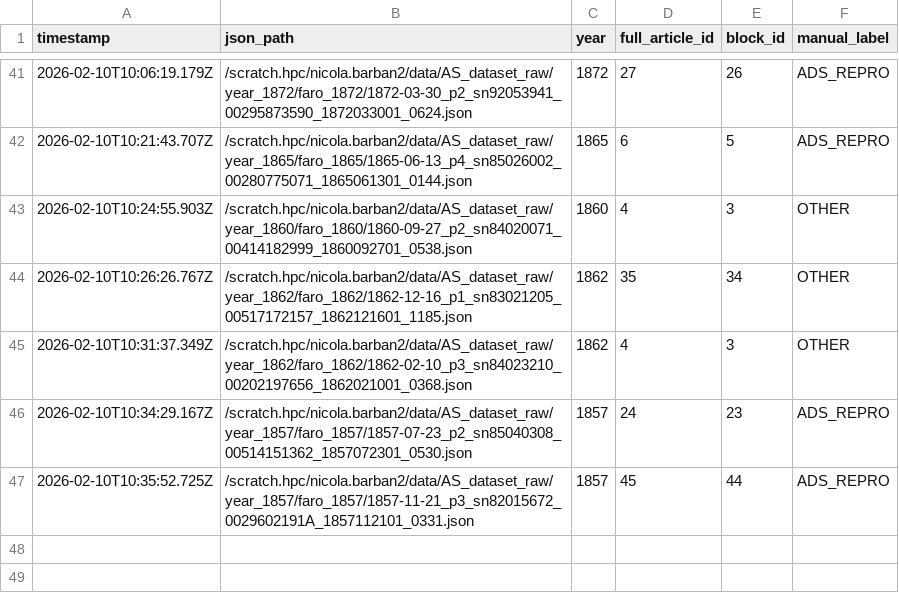
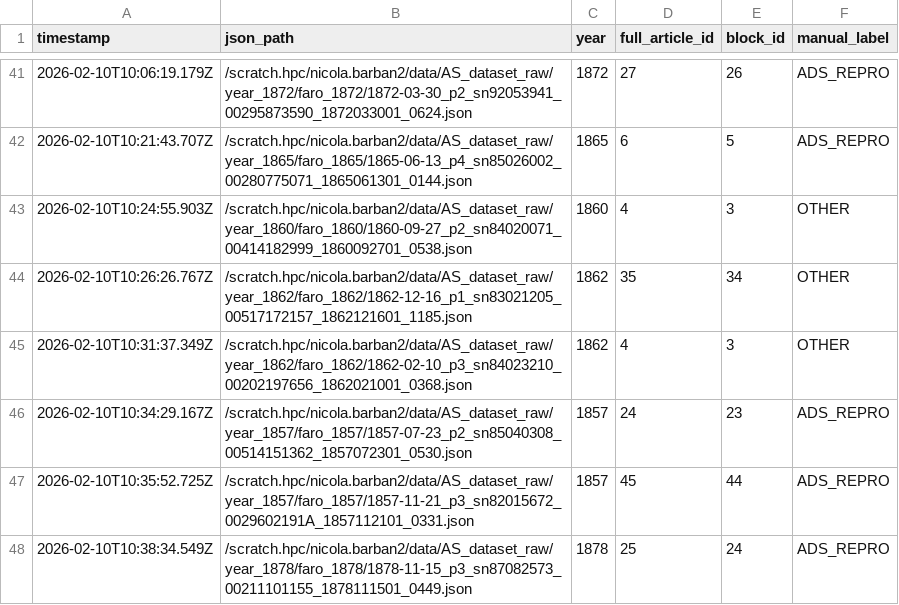
Before and after one commit to nicolabarban/fertility_ads, a CSV file: data/ground_truth.csv, drawn as a sheet; only a part is shown, gaps mark what is left out.

Commit message:
Append ground truth label

```diff
--- a/data/ground_truth.csv
+++ b/data/ground_truth.csv
@@ -47 +47,2 @@ timestamp,json_path,year,full_article_id,block_id,manual_label
 2026-02-10T10:35:52.725Z,/scratch.hpc/nicola.barban2/data/AS_dataset_raw/year_1857/faro_1857/1857-11-21_p3_sn82015672_0029602191A_1857112101_0331.json,1857,45,44,ADS_REPRO
+2026-02-10T10:38:34.549Z,/scratch.hpc/nicola.barban2/data/AS_dataset_raw/year_1878/faro_1878/1878-11-15_p3_sn87082573_00211101155_1878111501_0449.json,1878,25,24,ADS_REPRO
```
